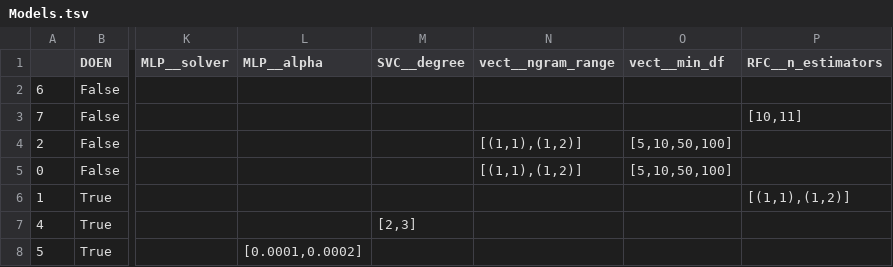
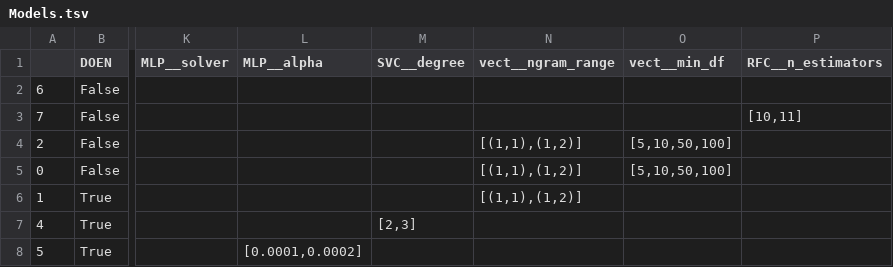
Before and after one commit to jaspervanderheide/Scriptie-Sprekers-TK, a TSV file: Models.tsv, drawn as a sheet; only a part is shown, gaps mark what is left out; the diff names each change by its address in the sheet, - before the commit and + after, or states it on an @@ line.

Commit message:
Update

```diff
--- a/Models.tsv
+++ b/Models.tsv
-N6 (vect__ngram_range): (empty)
+N6 (vect__ngram_range): [(1,1),(1,2)]
-P6 (RFC__n_estimators): [(1,1),(1,2)]
+P6 (RFC__n_estimators): (empty)
```
